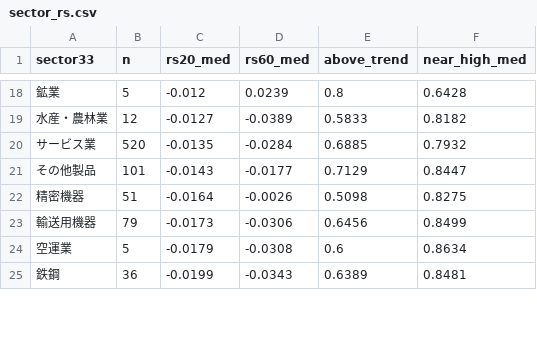
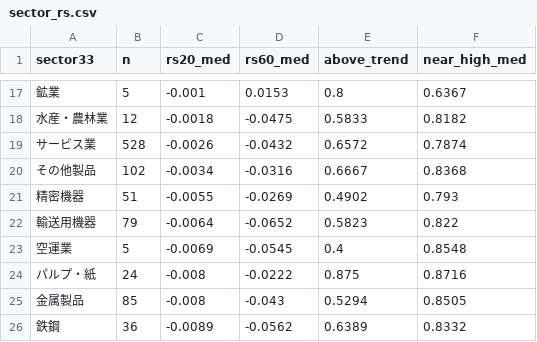
Before and after one commit to hiratora/stock-analysis, a CSV file: outputs/2026-10-28/sector_rs.csv, drawn as a sheet; only a part is shown, gaps mark what is left out; the diff covers the shown part only.

```diff
--- a/outputs/2026-10-28/sector_rs.csv
+++ b/outputs/2026-10-28/sector_rs.csv
@@ -18,8 +17,10 @@ sector33,n,rs20_med,rs60_med,above_trend,near_high_med
-鉱業,5,-0.012,0.0239,0.8,0.6428
-水産・農林業,12,-0.0127,-0.0389,0.5833,0.8182
-サービス業,520,-0.0135,-0.0284,0.6885,0.7932
-その他製品,101,-0.0143,-0.0177,0.7129,0.8447
-精密機器,51,-0.0164,-0.0026,0.5098,0.8275
-輸送用機器,79,-0.0173,-0.0306,0.6456,0.8499
-空運業,5,-0.0179,-0.0308,0.6,0.8634
-鉄鋼,36,-0.0199,-0.0343,0.6389,0.8481
+鉱業,5,-0.001,0.0153,0.8,0.6367
+水産・農林業,12,-0.0018,-0.0475,0.5833,0.8182
+サービス業,528,-0.0026,-0.0432,0.6572,0.7874
+その他製品,102,-0.0034,-0.0316,0.6667,0.8368
+精密機器,51,-0.0055,-0.0269,0.4902,0.793
+輸送用機器,79,-0.0064,-0.0652,0.5823,0.822
+空運業,5,-0.0069,-0.0545,0.4,0.8548
+パルプ・紙,24,-0.008,-0.0222,0.875,0.8716
+金属製品,85,-0.008,-0.043,0.5294,0.8505
+鉄鋼,36,-0.0089,-0.0562,0.6389,0.8332
```
Also changed, not shown: 2 removed rows and 97 edited cells elsewhere in this file, outputs/2026-10-28/ichimoku.csv, outputs/2026-10-28/screen.csv, 8 other files.
